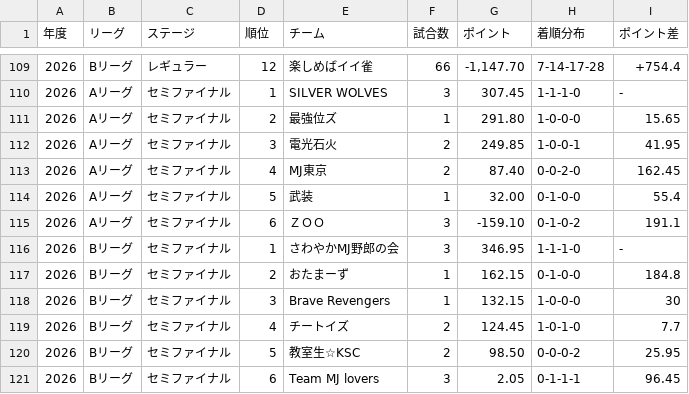
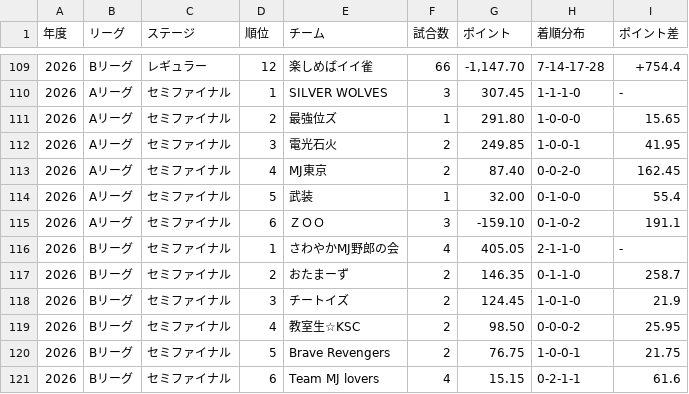
Before and after one commit to BlueK18/HundredLeagueDatabase, a CSV file: data/teams.csv, drawn as a sheet; only a part is shown, gaps mark what is left out.

```diff
--- a/data/teams.csv
+++ b/data/teams.csv
@@ -115,7 +115,7 @@
 2026,Aリーグ,セミファイナル,6,ＺＯＯ,3,-159.10,0-1-0-2,191.1
-2026,Bリーグ,セミファイナル,1,さわやかMJ野郎の会,3,346.95,1-1-1-0,-
-2026,Bリーグ,セミファイナル,2,おたまーず,1,162.15,0-1-0-0,184.8
-2026,Bリーグ,セミファイナル,3,Brave Revengers,1,132.15,1-0-0-0,30
-2026,Bリーグ,セミファイナル,4,チートイズ,2,124.45,1-0-1-0,7.7
-2026,Bリーグ,セミファイナル,5,教室生☆KSC,2,98.50,0-0-0-2,25.95
-2026,Bリーグ,セミファイナル,6,Team MJ lovers,3,2.05,0-1-1-1,96.45
+2026,Bリーグ,セミファイナル,1,さわやかMJ野郎の会,4,405.05,2-1-1-0,-
+2026,Bリーグ,セミファイナル,2,おたまーず,2,146.35,0-1-1-0,258.7
+2026,Bリーグ,セミファイナル,3,チートイズ,2,124.45,1-0-1-0,21.9
+2026,Bリーグ,セミファイナル,4,教室生☆KSC,2,98.50,0-0-0-2,25.95
+2026,Bリーグ,セミファイナル,5,Brave Revengers,2,76.75,1-0-0-1,21.75
+2026,Bリーグ,セミファイナル,6,Team MJ lovers,4,15.15,0-2-1-1,61.6
```
Also changed, not shown: data/matches.csv, data/players.csv, 1 other file.
